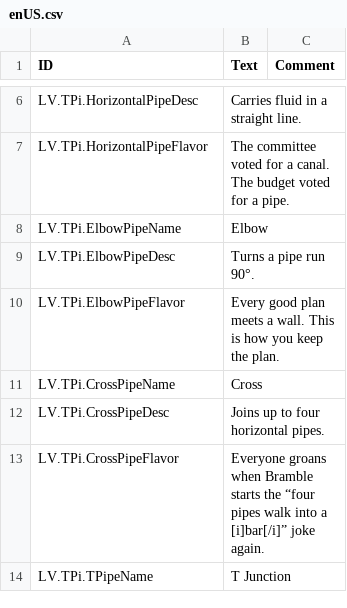
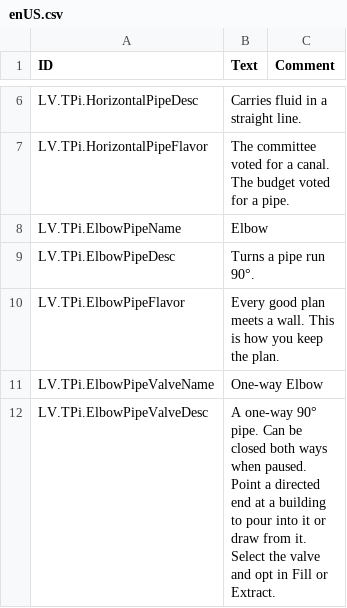
Before and after one commit to datvm/TimberbornMods, a CSV file: TimberPipes/Localizations/enUS.csv, drawn as a sheet; only a part is shown, gaps mark what is left out; the shorter side is filled out with more unchanged rows; the diff covers the shown part only.

```diff
--- a/TimberPipes/Localizations/enUS.csv
+++ b/TimberPipes/Localizations/enUS.csv
@@ -10 +10,3 @@ LV.TPi.ElbowPipeDesc,"Turns a pipe run 90°.",
 LV.TPi.ElbowPipeFlavor,"Every good plan meets a wall. This is how you keep the plan.",
+LV.TPi.ElbowPipeValveName,"One-way Elbow",
+LV.TPi.ElbowPipeValveDesc,"A one-way 90° pipe. Can be closed both ways when paused. Point a directed end at a building to pour into it or draw from it. Select the valve and opt in Fill or Extract.",
```
Also changed, not shown: 2 added rows and 1 removed row elsewhere in this file, 31 other files.
